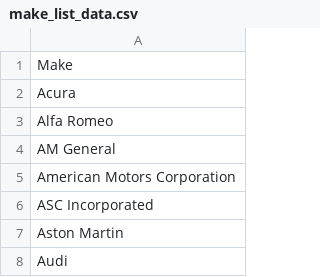
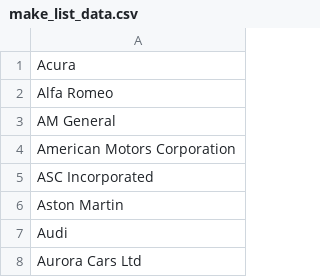
Before and after one commit to mehtabgill/CarbonTracker, a CSV file: app/src/main/res/raw/make_list_data.csv, drawn as a sheet; only a part is shown; the shorter side is filled out with more unchanged rows.

Commit message:
Finish Add Car feature. Rename MainActivity to WelcomeScreenActivity

```diff
--- a/app/src/main/res/raw/make_list_data.csv
+++ b/app/src/main/res/raw/make_list_data.csv
@@ -1,2 +1 @@
-Make
 Acura
```
Also changed, not shown: 10 other files.
